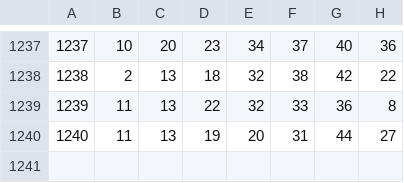
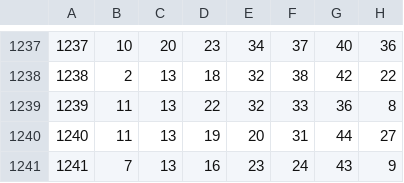
Before and after one commit to bnboy645/lotto-data, a CSV file: lotto_draws.csv, drawn as a sheet; only a part is shown, gaps mark what is left out; the diff names each change by its address in the sheet, - before the commit and + after, or states it on an @@ line.

```diff
--- a/lotto_draws.csv
+++ b/lotto_draws.csv
+row 1241: 1241 | 7 | 13 | 16 | 23 | 24 | 43 | 9
```
